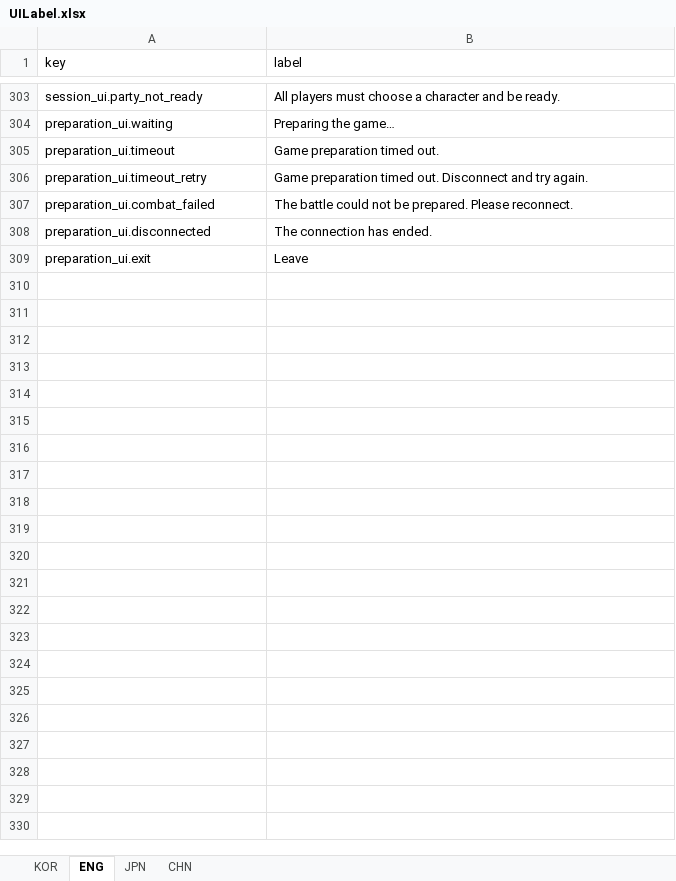
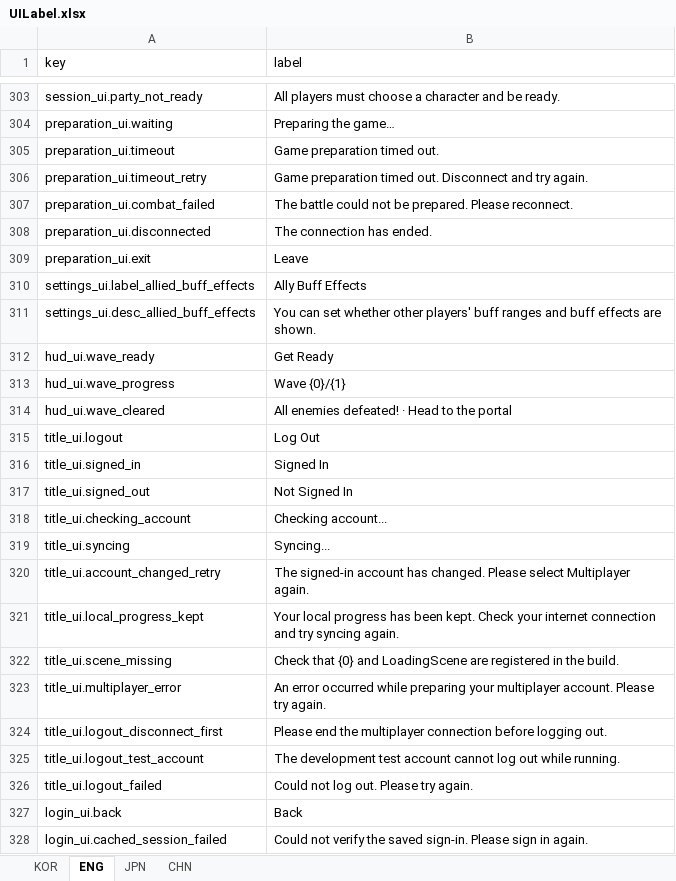
Before and after one commit to jolab4723/Project2, an Excel workbook: Assets/Resources/DataFiles/UIData/1. ExcelFile/UILabel.xlsx, sheet ENG, drawn as a sheet; only a part is shown, gaps mark what is left out; values as stored, in another font and other column widths than the file's, no borders; the diff covers the shown part only; the diff names each change by its address in the sheet, - before the commit and + after, or states it on an @@ line.

```diff
--- a/Assets/Resources/DataFiles/UIData/1. ExcelFile/UILabel.xlsx (sheet ENG)
+++ b/Assets/Resources/DataFiles/UIData/1. ExcelFile/UILabel.xlsx (sheet ENG)
+row 310: settings_ui.label_allied_buff_effects | Ally Buff Effects
+row 311: settings_ui.desc_allied_buff_effects | You can set whether other players' buff ranges and buff effects are shown.
+row 312: hud_ui.wave_ready | Get Ready
+row 313: hud_ui.wave_progress | Wave {0}/{1}
+row 314: hud_ui.wave_cleared | All enemies defeated! · Head to the portal
+row 315: title_ui.logout | Log Out
+row 316: title_ui.signed_in | Signed In
+row 317: title_ui.signed_out | Not Signed In
+row 318: title_ui.checking_account | Checking account...
+row 319: title_ui.syncing | Syncing...
+row 320: title_ui.account_changed_retry | The signed-in account has changed. Please select Multiplayer again.
+row 321: title_ui.local_progress_kept | Your local progress has been kept. Check your internet connection and try syncing again.
+row 322: title_ui.scene_missing | Check that {0} and LoadingScene are registered in the build.
+row 323: title_ui.multiplayer_error | An error occurred while preparing your multiplayer account. Please try again.
+row 324: title_ui.logout_disconnect_first | Please end the multiplayer connection before logging out.
+row 325: title_ui.logout_test_account | The development test account cannot log out while running.
+row 326: title_ui.logout_failed | Could not log out. Please try again.
+row 327: login_ui.back | Back
+row 328: login_ui.cached_session_failed | Could not verify the saved sign-in. Please sign in again.
```
Also changed, not shown: 18 added rows and 1 edited cell elsewhere in this sheet, sheet CHN, sheet KOR, sheet JPN, Assets/Resources/DataFiles/QuestData/1. ExcelFile/QuestLabel.xlsx, 9 other files.
